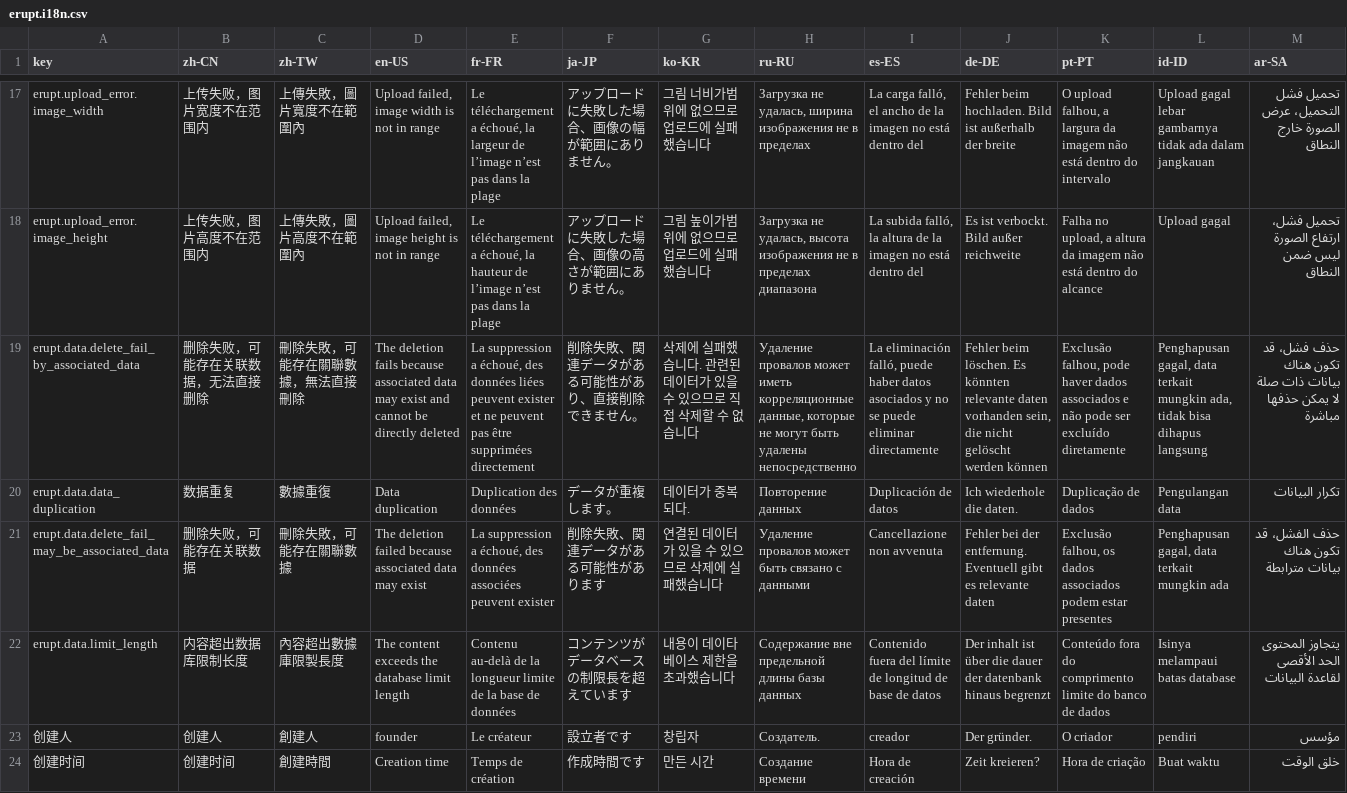
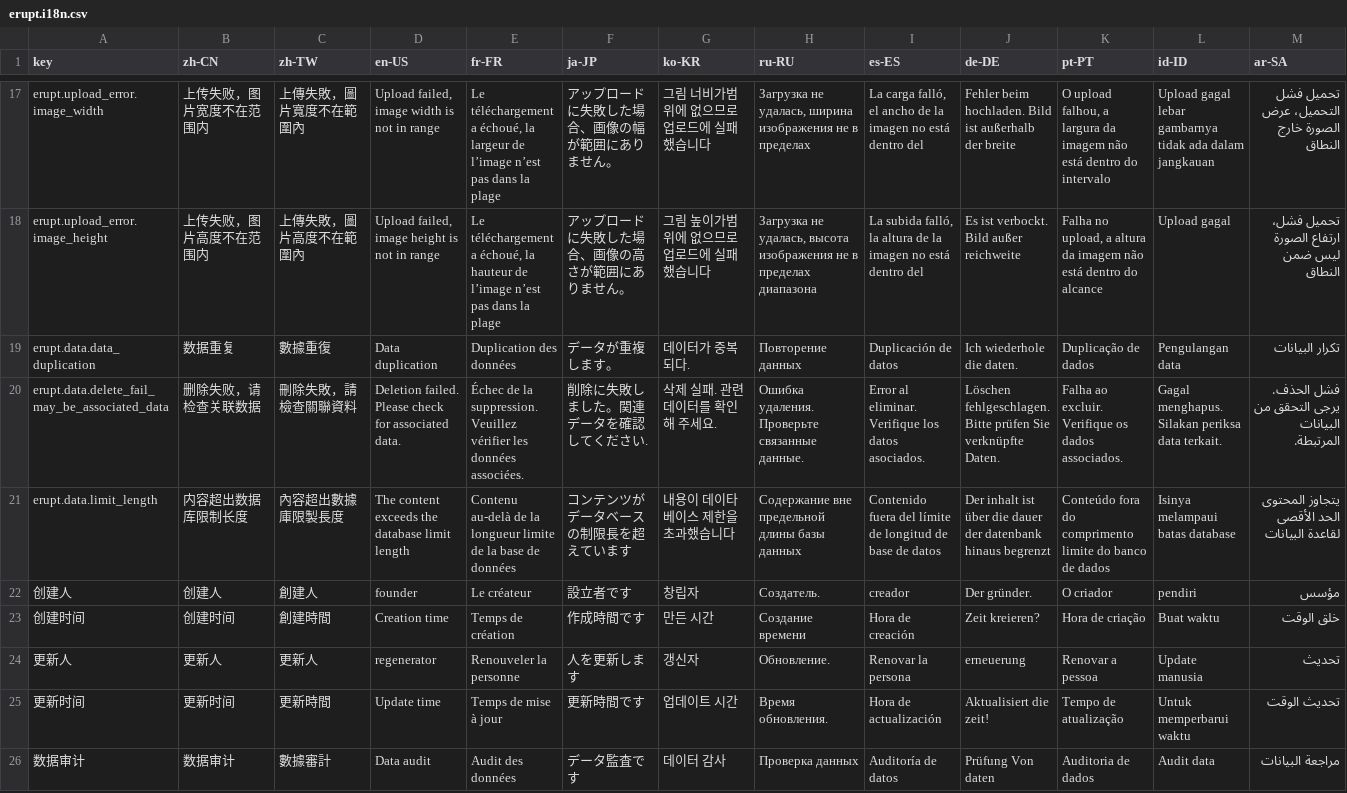
Before and after one commit to erupts/erupt, a CSV file: erupt-core/src/main/resources/i18n/erupt.i18n.csv, drawn as a sheet; only a part is shown, gaps mark what is left out; the shorter side is filled out with more unchanged rows; removed rows and columns are numbered as before the commit, all else as after; the diff names each change by its address in the sheet, - before the commit and + after, or states it on an @@ line.

```diff
--- a/erupt-core/src/main/resources/i18n/erupt.i18n.csv
+++ b/erupt-core/src/main/resources/i18n/erupt.i18n.csv
-row 19: erupt.data.delete_fail_by_associated_data | 删除失败，可能存在关联数据，无法直接删除 | 刪除失敗，可能存在關聯數據，無法直接刪除 | The deletion fails because associated data may exist and cannot be directly deleted | La suppression a échoué, des données liées peuvent exister et ne peuvent pas être supprimées directement | 削除失敗、関連データがある可能性があり、直接削除できません。 | 삭제에 실패했습니다. 관련된 데이터가 있을 수 있으므로 직접 삭제할 수 없습니다 | Удаление провалов может иметь корреляционные данные, которые не могут быть удалены непосредственно | La eliminación falló, puede haber datos asociados y no se puede eliminar directamente | Fehler beim löschen. Es könnten relevante daten vorhanden sein, die nicht gelöscht werden können | Exclusão falhou, pode haver dados associados e não pode ser excluído diretamente | Penghapusan gagal, data terkait mungkin ada, tidak bisa dihapus langsung | حذف فشل، قد تكون هناك بيانات ذات صلة لا يمكن حذفها مباشرة
-B20 (zh-CN): 删除失败，可能存在关联数据
+B20 (zh-CN): 删除失败，请检查关联数据
-C20 (zh-TW): 刪除失敗，可能存在關聯數據
+C20 (zh-TW): 刪除失敗，請檢查關聯資料
-D20 (en-US): The deletion failed because associated data may exist
+D20 (en-US): Deletion failed. Please check for associated data.
-E20 (fr-FR): La suppression a échoué, des données associées peuvent exister
+E20 (fr-FR): Échec de la suppression. Veuillez vérifier les données associées.
-F20 (ja-JP): 削除失敗、関連データがある可能性があります
+F20 (ja-JP): 削除に失敗しました。関連データを確認してください.
-G20 (ko-KR): 연결된 데이터가 있을 수 있으므로 삭제에 실패했습니다
+G20 (ko-KR): 삭제 실패. 관련 데이터를 확인해 주세요.
-H20 (ru-RU): Удаление провалов может быть связано с данными
+H20 (ru-RU): Ошибка удаления. Проверьте связанные данные.
-I20 (es-ES): Cancellazione non avvenuta
+I20 (es-ES): Error al eliminar. Verifique los datos asociados.
-J20 (de-DE): Fehler bei der entfernung. Eventuell gibt es relevante daten
+J20 (de-DE): Löschen fehlgeschlagen. Bitte prüfen Sie verknüpfte Daten.
-K20 (pt-PT): Exclusão falhou, os dados associados podem estar presentes
+K20 (pt-PT): Falha ao excluir. Verifique os dados associados.
-L20 (id-ID): Penghapusan gagal, data terkait mungkin ada
+L20 (id-ID): Gagal menghapus. Silakan periksa data terkait.
-M20 (ar-SA): حذف الفشل، قد تكون هناك بيانات مترابطة
+M20 (ar-SA): فشل الحذف. يرجى التحقق من البيانات المرتبطة.
```
Also changed, not shown: 3 other files.
